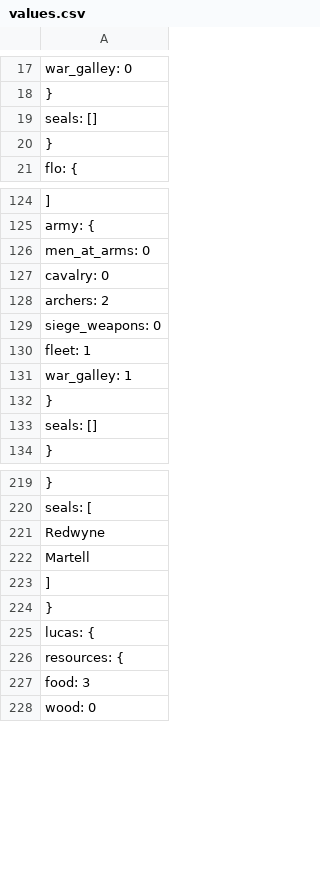
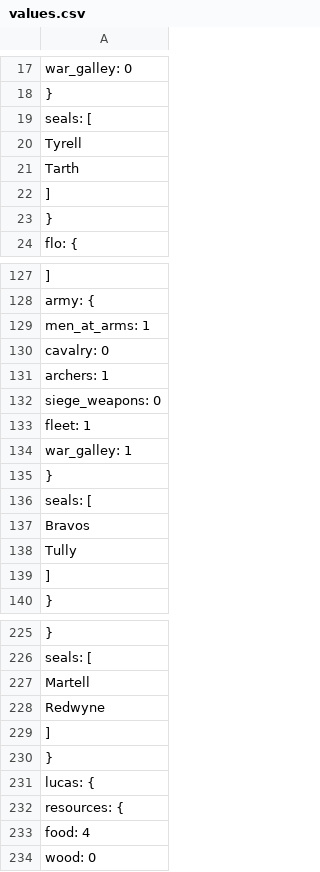
Before and after one commit to zcabeto/GOTBOT, a CSV file: values.csv, drawn as a sheet; only a part is shown, gaps mark what is left out; the diff covers the shown part only.

Commit message:
Update values.csv

```diff
--- a/values.csv
+++ b/values.csv
@@ -18,3 +18,6 @@
     },
-    "seals": []
+    "seals": [
+      "Tyrell",
+      "Tarth"
+    ]
   },
@@ -125,5 +128,5 @@
     "army": {
-      "men_at_arms": 0,
+      "men_at_arms": 1,
       "cavalry": 0,
-      "archers": 2,
+      "archers": 1,
       "siege_weapons": 0,
@@ -132,3 +135,6 @@
     },
-    "seals": []
+    "seals": [
+      "Bravos",
+      "Tully"
+    ]
   },
@@ -220 +226,2 @@
     "seals": [
+      "Martell",
@@ -222,2 +229 @@
-      "Martell"
     ]
@@ -226,3 +232,3 @@
     "resources": {
-      "food": 3,
+      "food": 4,
       "wood": 0,
```
Also changed, not shown: 1 removed row, 6 moved rows and 1 edited cell elsewhere in this file.
